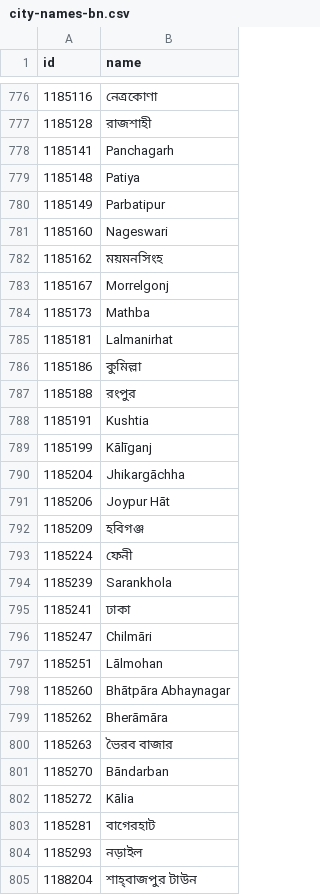
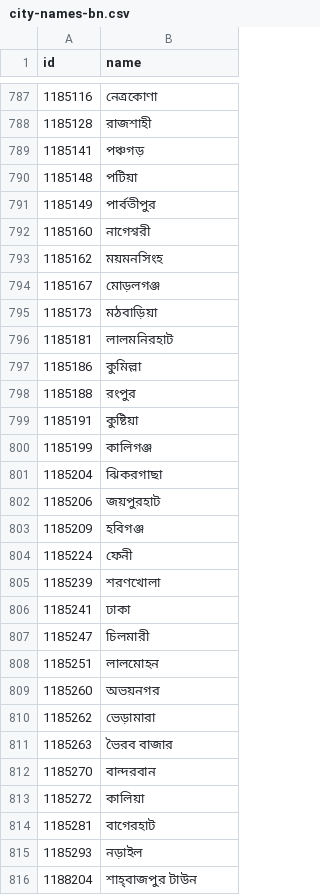
Before and after one commit to MohamedAbulgasem/Taqwa, a CSV file: shared/src/commonMain/composeResources/files/city-names-bn.csv, drawn as a sheet; only a part is shown, gaps mark what is left out; the diff covers the shown part only.

Commit message:
Cities: 121 more city names put right in the app and on the site, and a city search that finds a city by any word of its name and with its spaces left out
- The search: in the app a city is found by the start of its name, then by the start of a later word of
  it, then by its start with every space left out, in that order and each in the list's order, so "york"
  lists York before New York City, «عنتاب» finds Gaziantep and "georgetown" finds George Town. Bengali's
  nukta letters match whether they are typed precomposed or as the letter and the nukta. The site's index
  search ignores spaces too.
- 41 cities the site listed by their English name now have their own: 22 in Bengali, 13 in Urdu, 3 in
  Turkish and 1 each in Arabic, French and Indonesian. 18 stay in English, in Turkish, Indonesian and
  French, where the language's name is the English one.
- 14 of the site's overrides move into the app's files: in Arabic Madinah (المدينة المنورة, as Makkah is
  مكة المكرمة), Buraydah without its harakat, and Zarqa, Suez, Mansoura and Rabat with their article; in
  Indonesian the seven cities the app called Kota Surabaya and so on, and Yogyakarta, which it called by
  its province's name. Seven held rows drop the overrides the files now carry.
- Toronto is تورنتو in Arabic, which retitles its Arabic page, and ٹورانٹو throughout Urdu.
- Turkish Jakarta, Buraydah and Sfax take Turkish's own names: Cakarta, Büreyde and Sefakus.
- Names only the app shows: 33 Bengali names written in Latin letters (Kolkata, Khulna, Cox's Bazar and
  Bangladesh's towns), 22 Arabic names and one Urdu name with Latin letters in them, district names where
  the city's belongs (in Arabic Sharjah, Sirte, Al Khums and Al Bayda; in Urdu Delhi), and Urdu Sur
  without its country.
- Each name was read against Wikidata on 25 November 2026: its label or its Wikipedia title, or, where
  those give the country's or the province's name, an alias or the label less its unit word, as the fix
  table's comments say. Variants that are not wrong stay as they are. The city build's NAME_FIXES holds
  all 148 fixes and CityNamesBundleTest pins them; the city build writes every name in Unicode's composed
  form (NFC), and a test holds the bundle to it.
- The city languages design spec records the search's three tiers.

```diff
--- a/shared/src/commonMain/composeResources/files/city-names-bn.csv
+++ b/shared/src/commonMain/composeResources/files/city-names-bn.csv
@@ -777,27 +788,27 @@ id,name
 1185128,রাজশাহী
-1185141,Panchagarh
-1185148,Patiya
-1185149,Parbatipur
-1185160,Nageswari
+1185141,পঞ্চগড়
+1185148,পটিয়া
+1185149,পার্বতীপুর
+1185160,নাগেশ্বরী
 1185162,ময়মনসিংহ
-1185167,Morrelgonj
-1185173,Mathba
-1185181,Lalmanirhat
+1185167,মোড়লগঞ্জ
+1185173,মঠবাড়িয়া
+1185181,লালমনিরহাট
 1185186,কুমিল্লা
 1185188,রংপুর
-1185191,Kushtia
-1185199,Kālīganj
-1185204,Jhikargāchha
-1185206,Joypur Hāt
+1185191,কুষ্টিয়া
+1185199,কালিগঞ্জ
+1185204,ঝিকরগাছা
+1185206,জয়পুরহাট
 1185209,হবিগঞ্জ
 1185224,ফেনী
-1185239,Sarankhola
+1185239,শরণখোলা
 1185241,ঢাকা
-1185247,Chilmāri
-1185251,Lālmohan
-1185260,Bhātpāra Abhaynagar
-1185262,Bherāmāra
+1185247,চিলমারী
+1185251,লালমোহন
+1185260,অভয়নগর
+1185262,ভেড়ামারা
 1185263,ভৈরব বাজার
-1185270,Bāndarban
-1185272,Kālia
+1185270,বান্দরবান
+1185272,কালিয়া
 1185281,বাগেরহাট
```
Also changed, not shown: 22 added rows and 15 edited cells elsewhere in this file, shared/src/commonMain/composeResources/files/city-names-ar.csv, shared/src/commonMain/composeResources/files/city-names-id.csv, 16 other files.
